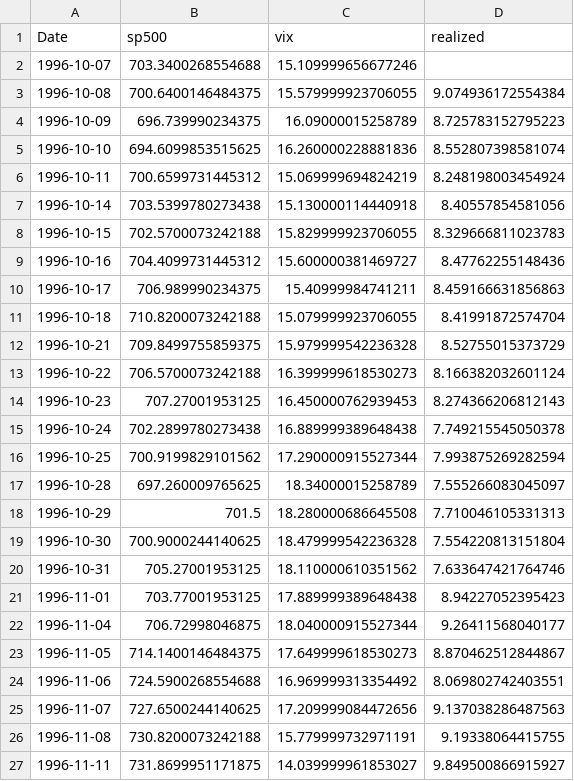
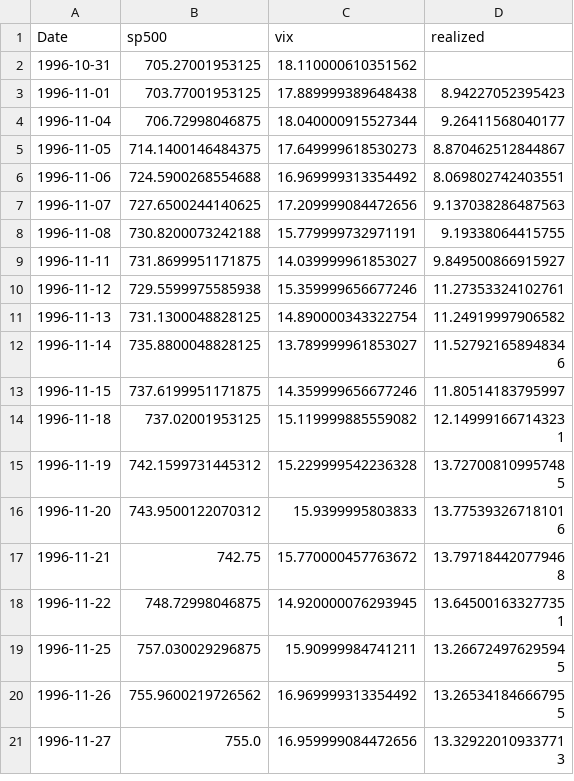
Before and after one commit to ManuCem/Macro-Quant-Lab, a CSV file: VIX/csv/data.csv, drawn as a sheet; only a part is shown; the shorter side is filled out with more unchanged rows; the diff covers the shown part only.

```diff
--- a/VIX/csv/data.csv
+++ b/VIX/csv/data.csv
@@ -1,21 +1,3 @@
 Date,sp500,vix,realized
-1996-10-07,703.3400268554688,15.109999656677246,
-1996-10-08,700.6400146484375,15.579999923706055,9.074936172554384
-1996-10-09,696.739990234375,16.09000015258789,8.725783152795223
-1996-10-10,694.6099853515625,16.260000228881836,8.552807398581074
-1996-10-11,700.6599731445312,15.069999694824219,8.248198003454924
-1996-10-14,703.5399780273438,15.130000114440918,8.40557854581056
-1996-10-15,702.5700073242188,15.829999923706055,8.329666811023783
-1996-10-16,704.4099731445312,15.600000381469727,8.47762255148436
-1996-10-17,706.989990234375,15.40999984741211,8.459166631856863
-1996-10-18,710.8200073242188,15.079999923706055,8.41991872574704
-1996-10-21,709.8499755859375,15.979999542236328,8.52755015373729
-1996-10-22,706.5700073242188,16.399999618530273,8.166382032601124
-1996-10-23,707.27001953125,16.450000762939453,8.274366206812143
-1996-10-24,702.2899780273438,16.889999389648438,7.749215545050378
-1996-10-25,700.9199829101562,17.290000915527344,7.993875269282594
-1996-10-28,697.260009765625,18.34000015258789,7.555266083045097
-1996-10-29,701.5,18.280000686645508,7.710046105331313
-1996-10-30,700.9000244140625,18.479999542236328,7.554220813151804
-1996-10-31,705.27001953125,18.110000610351562,7.633647421764746
+1996-10-31,705.27001953125,18.110000610351562,
 1996-11-01,703.77001953125,17.889999389648438,8.94227052395423
```
Also changed, not shown: 19 added rows and 19 edited cells elsewhere in this file, Deficit_Surplus/csv/trade_balance.csv, Rates_and_Phillips/csv/rates_phillips.csv, 36 other files.
